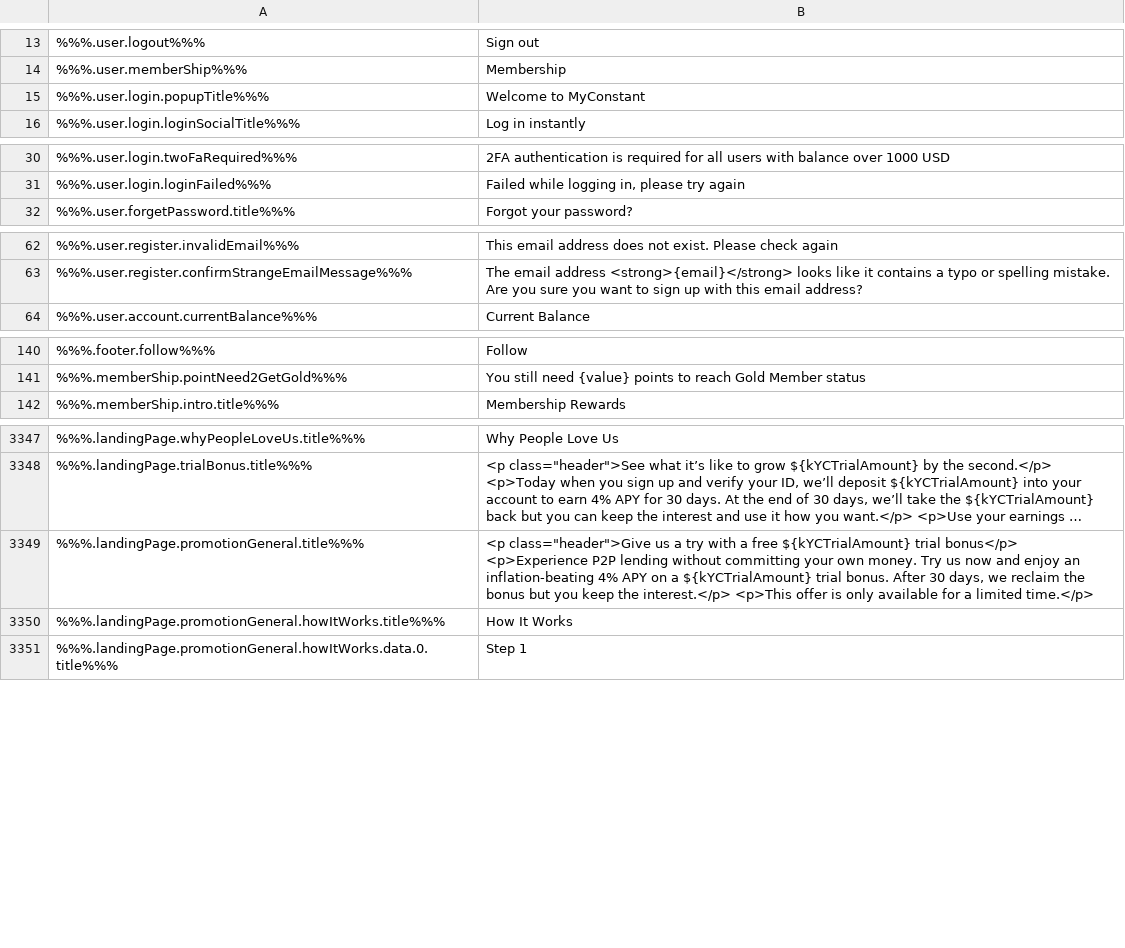
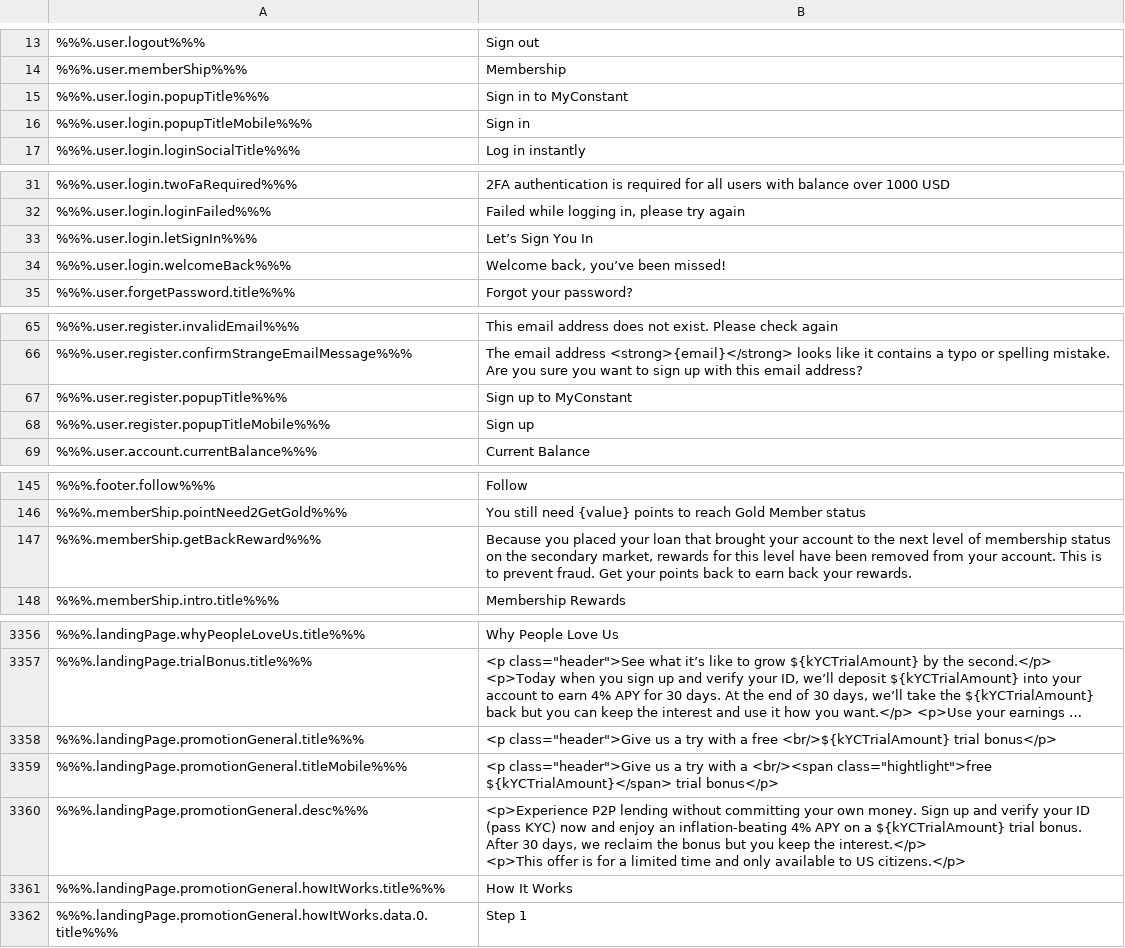
Before and after one commit to duyhtq/constant-web-i18n, a CSV file: store/en.csv, drawn as a sheet; only a part is shown, gaps mark what is left out; long unchanged cells end in …; addresses are those after the commit; ↵ is a line break in a cell; the diff covers the shown part only; the diff names each change by its address in the sheet, - before the commit and + after, or states it on an @@ line.

```diff
--- a/store/en.csv
+++ b/store/en.csv
-B15: Welcome to MyConstant
+B15: Sign in to MyConstant
+row 16: %%%.user.login.popupTitleMobile%%% | Sign in
+row 33: %%%.user.login.letSignIn%%% | Let’s Sign You In
+row 34: %%%.user.login.welcomeBack%%% | Welcome back, you’ve been missed!
+row 67: %%%.user.register.popupTitle%%% | Sign up to MyConstant
+row 68: %%%.user.register.popupTitleMobile%%% | Sign up
+row 147: %%%.memberShip.getBackReward%%% | Because you placed your loan that brought your account to the next level of membership status on the secondary market, rewards for this level have been removed from your account. This is to prevent fraud. Get your points back to earn back your rewards.
-B3358: …a free ${kYCTrialAmount} trial bonus</p> <p>Experience P2P lending without committing your own money. Try us now and enjoy an inflation-beating 4% APY on a ${kYCTrialAmount} trial bonus. After 30 days, we reclaim the bonus but you keep the interest.</p> <p>This offer is only available for a limited time.</p>
+B3358: …a free <br/>${kYCTrialAmount} trial bonus</p>
+row 3359: %%%.landingPage.promotionGeneral.titleMobile%%% | <p class="header">Give us a try with a <br/><span class="hightlight">free ${kYCTrialAmount}</span> trial bonus</p>
+row 3360: %%%.landingPage.promotionGeneral.desc%%% | <p>Experience P2P lending without committing your own money. Sign up and verify your ID (pass KYC) now and enjoy an inflation-beating 4% APY on a ${kYCTrialAmount} trial bonus. After 30 days, we reclaim the bonus but you keep the interest.</p> ↵ <p>This offer is for a limited time and only available to US citizens.</p>
```
Also changed, not shown: 3 added rows and 2 edited cells elsewhere in this file, 2 other files.
